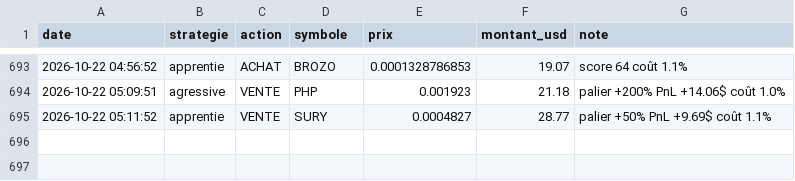
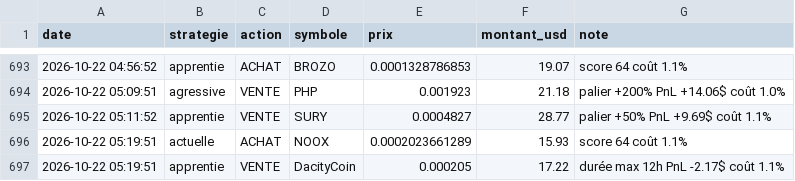
Before and after one commit to oshua888/memebot-, a CSV file: journal.csv, drawn as a sheet; only a part is shown, gaps mark what is left out.

```diff
--- a/journal.csv
+++ b/journal.csv
@@ -695 +695,3 @@ date,strategie,action,symbole,prix,montant_usd,note
 2026-10-22 05:11:52,apprentie,VENTE,SURY,0.0004827,28.77,palier +50% PnL +9.69$ coût 1.1%
+2026-10-22 05:19:51,actuelle,ACHAT,NOOX,0.0002023661289,15.93,score 64 coût 1.1%
+2026-10-22 05:19:51,apprentie,VENTE,DacityCoin,0.000205,17.22,durée max 12h PnL -2.17$ coût 1.1%
```
Also changed, not shown: observations.csv, trades.csv, 4 other files.
